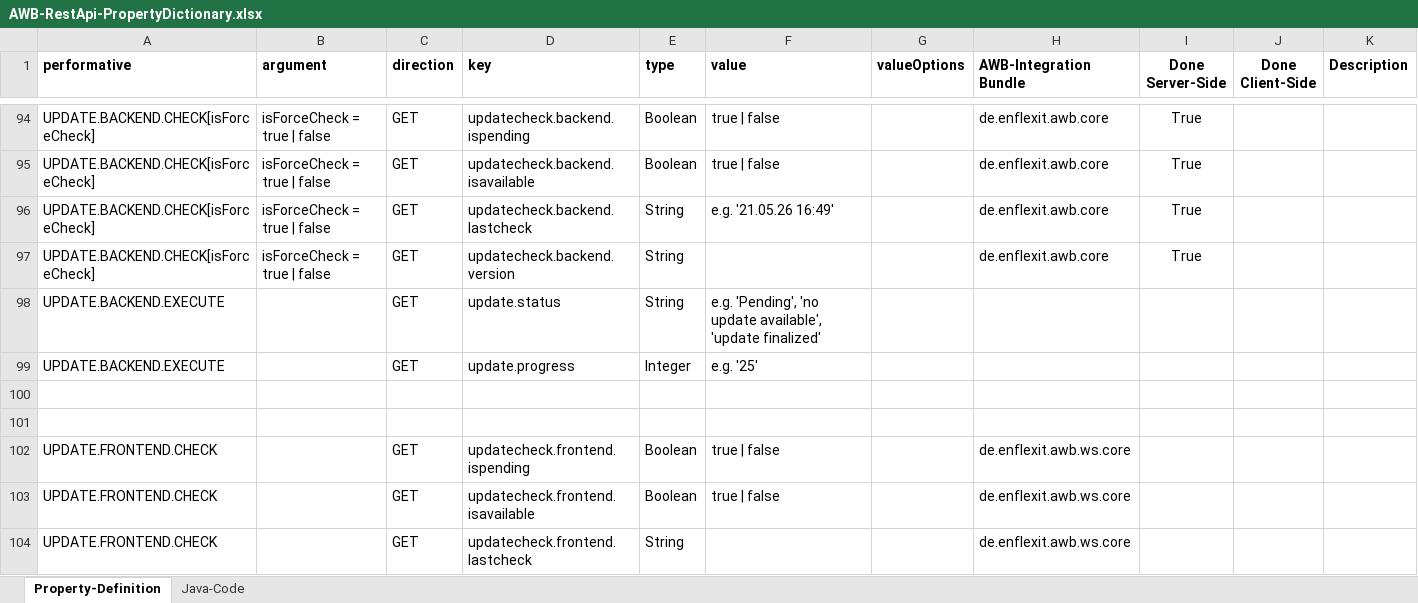
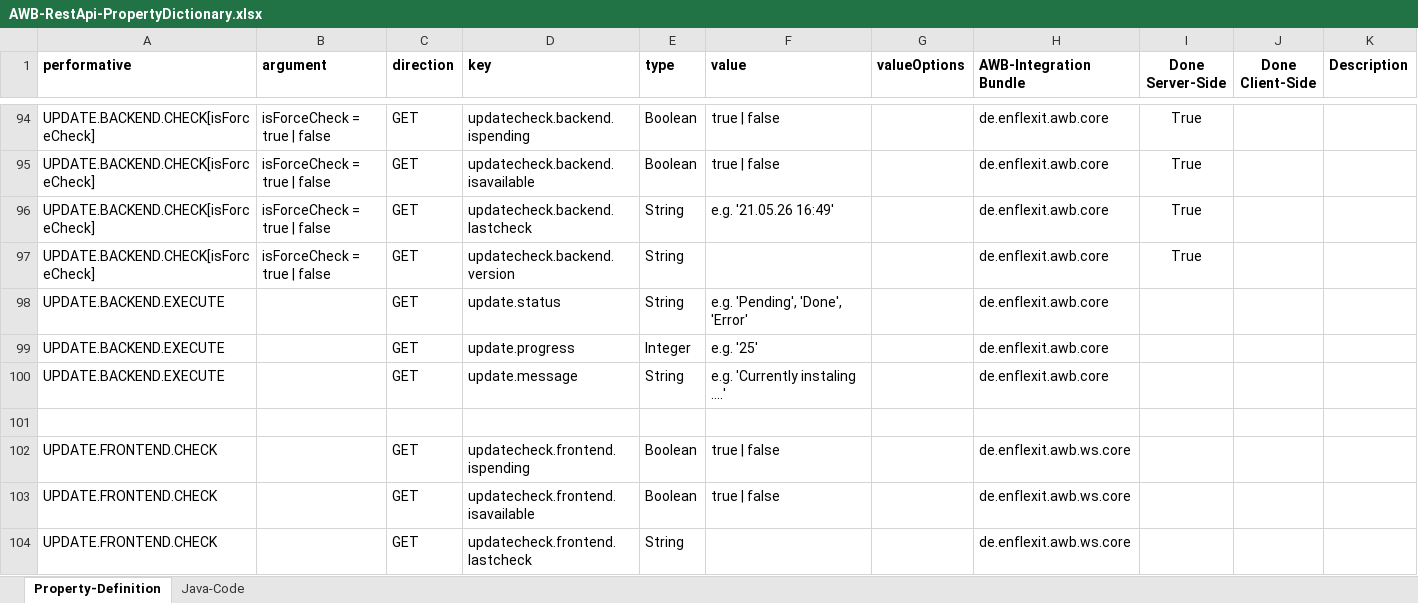
Before and after one commit to EnFlexIT/RestAPIs, an Excel workbook: AWB-RestApi-PropertyDictionary.xlsx, sheet Property-Definition, drawn as a sheet; only a part is shown, gaps mark what is left out; values as stored, in another font and other column widths than the file's, no borders; conditional formats not drawn; the diff names each change by its address in the sheet, - before the commit and + after, or states it on an @@ line.

Commit message:
Small changes in yaml and excel file

```diff
--- a/AWB-RestApi-PropertyDictionary.xlsx (sheet Property-Definition)
+++ b/AWB-RestApi-PropertyDictionary.xlsx (sheet Property-Definition)
-F98 (value): e.g. 'Pending', 'no update available', 'update finalized'
+F98 (value): e.g. 'Pending', 'Done', 'Error'
-H98:H99 (AWB-Integration Bundle): (empty)
+H98:H99 (AWB-Integration Bundle): de.enflexit.awb.core
-row 100: (empty)
+row 100: UPDATE.BACKEND.EXECUTE |  | GET | update.message | String | e.g. 'Currently instaling ….' |  | de.enflexit.awb.core
```
Also changed, not shown: 1 other file.
